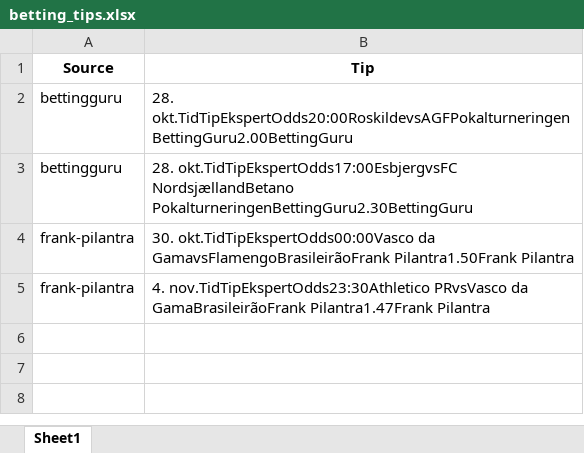
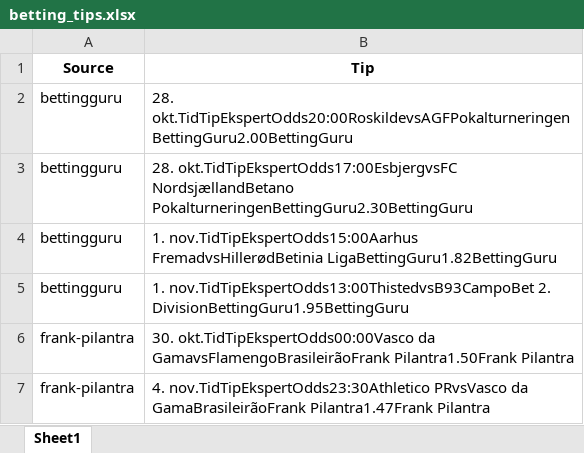
Before and after one commit to mahmad789/alerts, an Excel workbook: betting_tips.xlsx, sheet Sheet1, drawn as a sheet; values as stored, in another font and other column widths than the file's, no borders; the diff names each change by its address in the sheet, - before the commit and + after, or states it on an @@ line.

```diff
--- a/betting_tips.xlsx (sheet Sheet1)
+++ b/betting_tips.xlsx (sheet Sheet1)
+row 4: bettingguru | 1. nov.TidTipEkspertOdds15:00Aarhus FremadvsHillerødBetinia LigaBettingGuru1.82BettingGuru
+row 5: bettingguru | 1. nov.TidTipEkspertOdds13:00ThistedvsB93CampoBet 2. DivisionBettingGuru1.95BettingGuru
```
